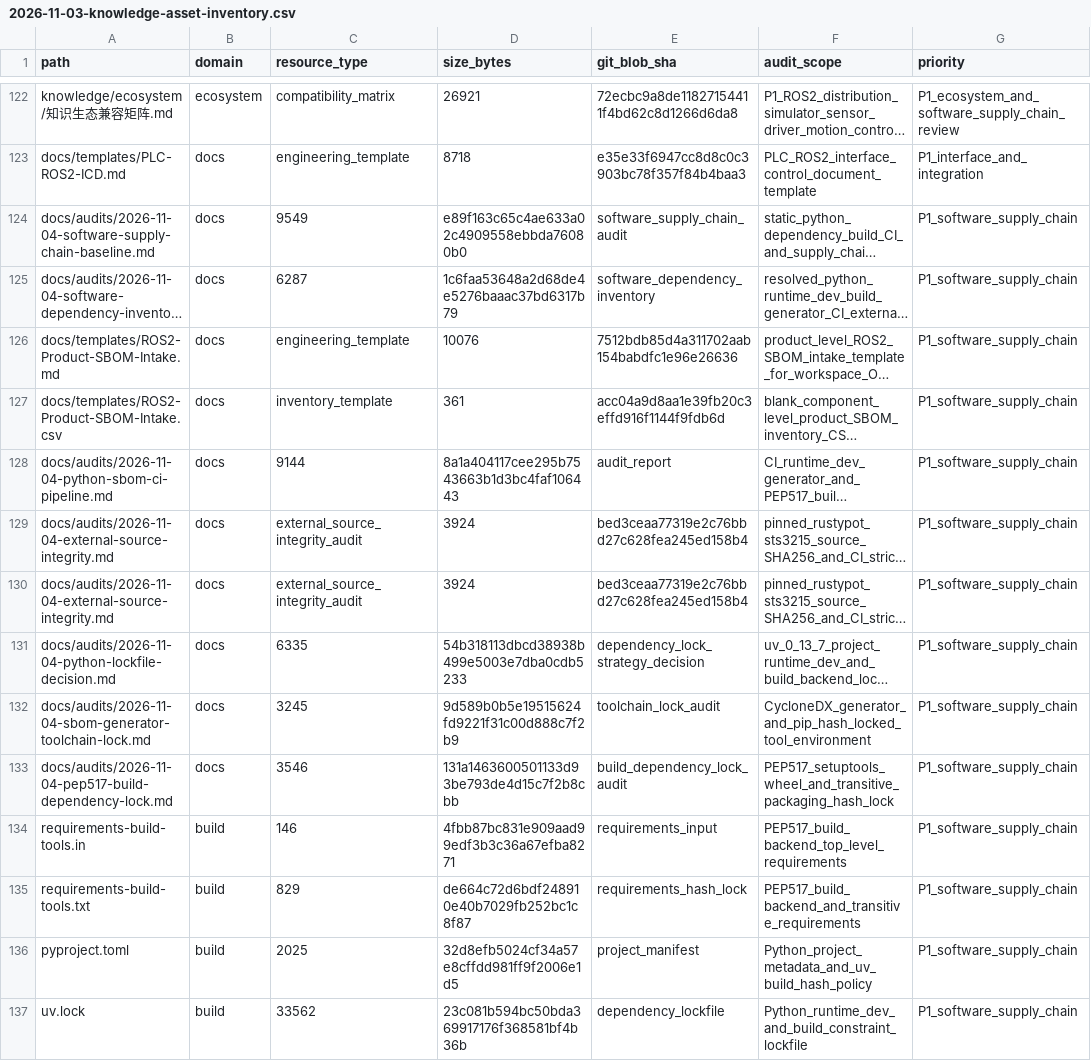
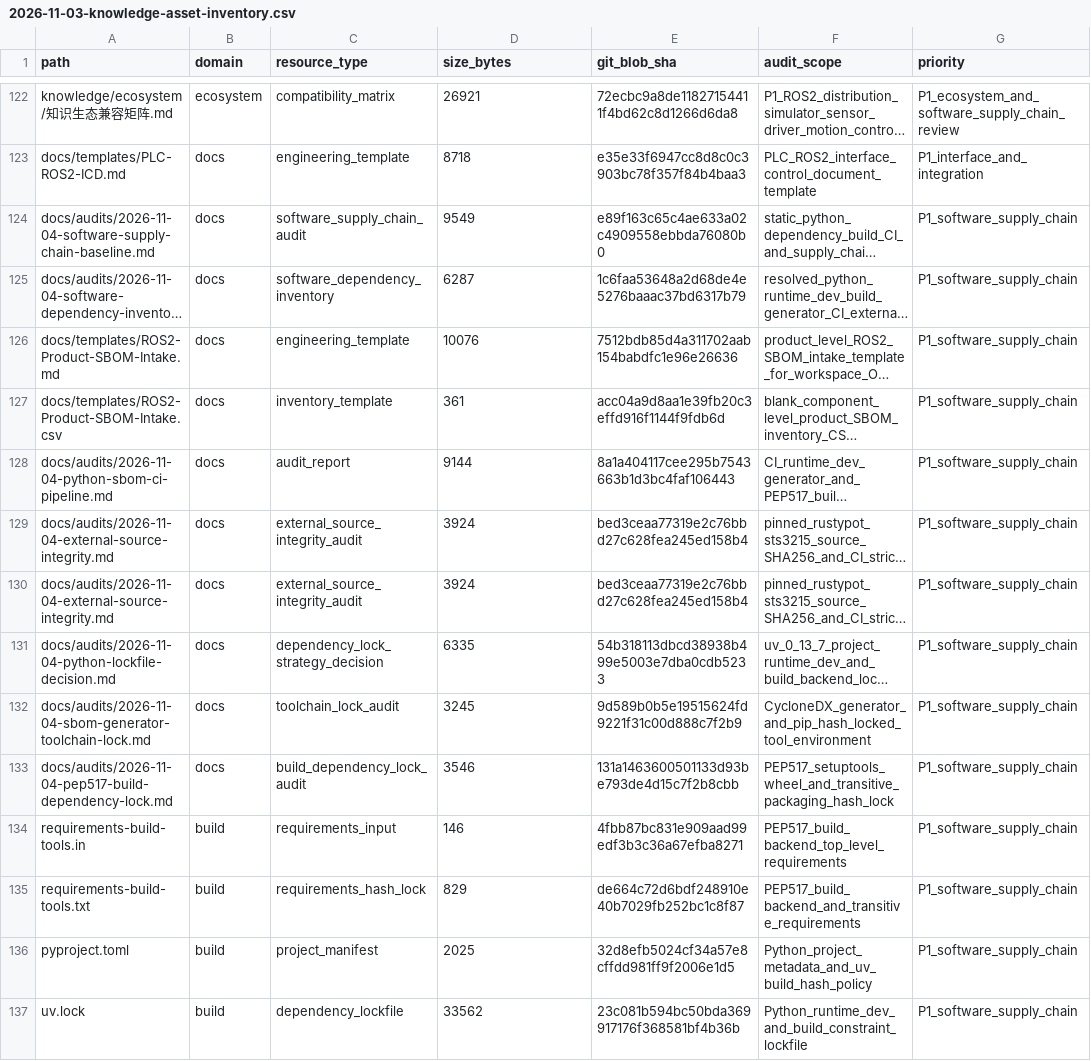
Before and after one commit to rexyll/robot_knowledgebasement, a CSV file: docs/audits/2026-11-03-knowledge-asset-inventory.csv, drawn as a sheet; only a part is shown, gaps mark what is left out; long unchanged cells end in …; the diff covers the shown part only; the diff names each change by its address in the sheet, - before the commit and + after, or states it on an @@ line.

Commit message:
fix: align audit asset inventory field order and refresh hashes

```diff
--- a/docs/audits/2026-11-03-knowledge-asset-inventory.csv
+++ b/docs/audits/2026-11-03-knowledge-asset-inventory.csv
-C124 (resource_type): 9549
+C124 (resource_type): software_supply_chain_audit
-D124 (size_bytes): e89f163c65c4ae633a02c4909558ebbda76080b0
+D124 (size_bytes): 9549
-E124 (git_blob_sha): software_supply_chain_audit
+E124 (git_blob_sha): e89f163c65c4ae633a02c4909558ebbda76080b0
-C125 (resource_type): 6287
+C125 (resource_type): software_dependency_inventory
-D125 (size_bytes): 1c6faa53648a2d68de4e5276baaac37bd6317b79
+D125 (size_bytes): 6287
-E125 (git_blob_sha): software_dependency_inventory
+E125 (git_blob_sha): 1c6faa53648a2d68de4e5276baaac37bd6317b79
-C128 (resource_type): 9144
+C128 (resource_type): audit_report
-D128 (size_bytes): 8a1a404117cee295b7543663b1d3bc4faf106443
+D128 (size_bytes): 9144
-E128 (git_blob_sha): audit_report
+E128 (git_blob_sha): 8a1a404117cee295b7543663b1d3bc4faf106443
-C131 (resource_type): 6335
+C131 (resource_type): dependency_lock_strategy_decision
-D131 (size_bytes): 54b318113dbcd38938b499e5003e7dba0cdb5233
+D131 (size_bytes): 6335
-E131 (git_blob_sha): dependency_lock_strategy_decision
+E131 (git_blob_sha): 54b318113dbcd38938b499e5003e7dba0cdb5233
-C132 (resource_type): 3245
+C132 (resource_type): toolchain_lock_audit
-D132 (size_bytes): 9d589b0b5e19515624fd9221f31c00d888c7f2b9
+D132 (size_bytes): 3245
-E132 (git_blob_sha): toolchain_lock_audit
+E132 (git_blob_sha): 9d589b0b5e19515624fd9221f31c00d888c7f2b9
-C133 (resource_type): 3546
+C133 (resource_type): build_dependency_lock_audit
-D133 (size_bytes): 131a1463600501133d93be793de4d15c7f2b8cbb
+D133 (size_bytes): 3546
-E133 (git_blob_sha): build_dependency_lock_audit
+E133 (git_blob_sha): 131a1463600501133d93be793de4d15c7f2b8cbb
-C134 (resource_type): 146
+C134 (resource_type): requirements_input
-D134 (size_bytes): 4fbb87bc831e909aad99edf3b3c36a67efba8271
+D134 (size_bytes): 146
-E134 (git_blob_sha): requirements_input
+E134 (git_blob_sha): 4fbb87bc831e909aad99edf3b3c36a67efba8271
-C135 (resource_type): 829
+C135 (resource_type): requirements_hash_lock
-D135 (size_bytes): de664c72d6bdf248910e40b7029fb252bc1c8f87
+D135 (size_bytes): 829
-E135 (git_blob_sha): requirements_hash_lock
+E135 (git_blob_sha): de664c72d6bdf248910e40b7029fb252bc1c8f87
-C136 (resource_type): 2025
+C136 (resource_type): project_manifest
-D136 (size_bytes): 32d8efb5024cf34a57e8cffdd981ff9f2006e1d5
+D136 (size_bytes): 2025
-E136 (git_blob_sha): project_manifest
+E136 (git_blob_sha): 32d8efb5024cf34a57e8cffdd981ff9f2006e1d5
-C137 (resource_type): 33562
+C137 (resource_type): dependency_lockfile
-D137 (size_bytes): 23c081b594bc50bda369917176f368581bf4b36b
+D137 (size_bytes): 33562
-E137 (git_blob_sha): dependency_lockfile
+E137 (git_blob_sha): 23c081b594bc50bda369917176f368581bf4b36b
```
Also changed, not shown: 3 edited cells elsewhere in this file.
